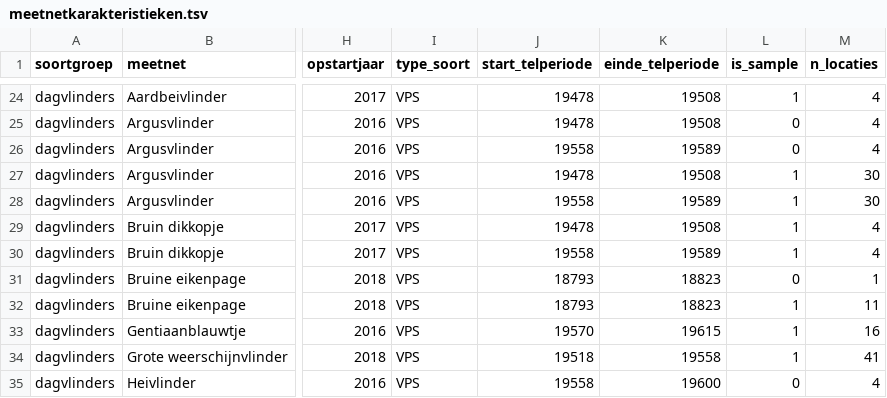
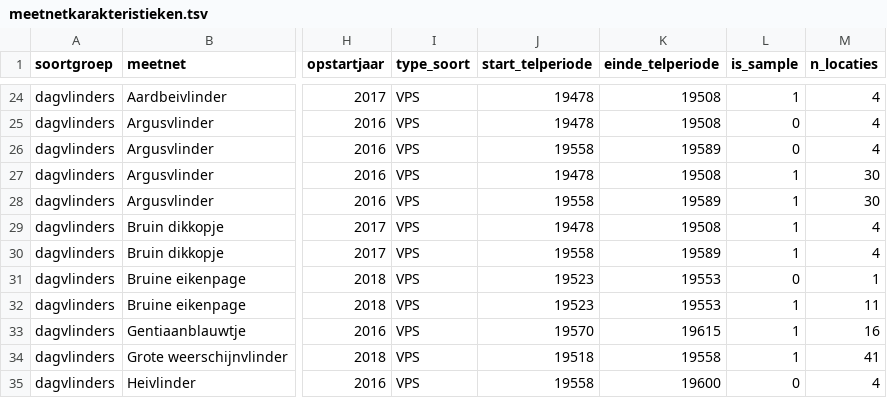
Before and after one commit to inbo/soortenmeetnetten-queries, a TSV file: metadata/meetnetkarakteristieken.tsv, drawn as a sheet; only a part is shown, gaps mark what is left out; the diff names each change by its address in the sheet, - before the commit and + after, or states it on an @@ line.

Commit message:
update metadata and targets

```diff
--- a/metadata/meetnetkarakteristieken.tsv
+++ b/metadata/meetnetkarakteristieken.tsv
-J31:J32 (start_telperiode): 18793
+J31:J32 (start_telperiode): 19523
-K31:K32 (einde_telperiode): 18823
+K31:K32 (einde_telperiode): 19553
```
Also changed, not shown: metadata/monitoring_targets.tsv, 3 other files.
